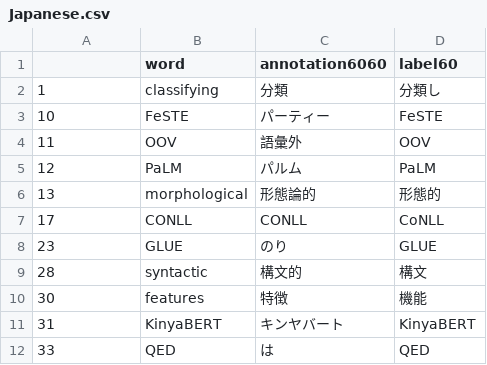
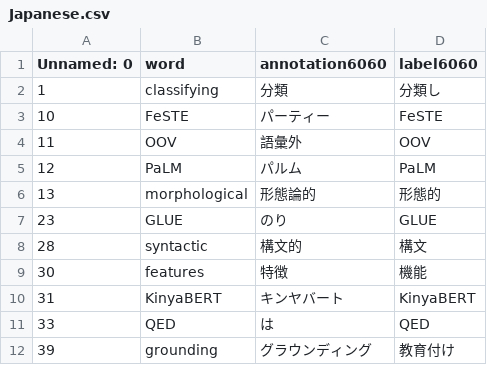
Before and after one commit to ImanOu123/multilingual-model-card, a CSV file: multilingualmc/dictionary_collection/mturk/analysis/annotation_results_crawled/check_agreement_on_6060/Japanese.csv, drawn as a sheet; only a part is shown; the shorter side is filled out with more unchanged rows.

```diff
--- a/multilingualmc/dictionary_collection/mturk/analysis/annotation_results_crawled/check_agreement_on_6060/Japanese.csv
+++ b/multilingualmc/dictionary_collection/mturk/analysis/annotation_results_crawled/check_agreement_on_6060/Japanese.csv
@@ -1,2 +1,2 @@
-,word,annotation6060,label60
+Unnamed: 0,word,annotation6060,label6060
 1,classifying,分類,分類し
@@ -6,3 +6,2 @@
 13,morphological,形態論的,形態的
-17,CONLL,CONLL,CoNLL
 23,GLUE,のり,GLUE
```
Also changed, not shown: multilingualmc/dictionary_collection/mturk/analysis/annotation_results_crawled/check_agreement_on_6060/Arabic.csv, multilingualmc/dictionary_collection/mturk/analysis/annotation_results_crawled/check_agreement_on_6060/Chinese.csv, 18 other files.
